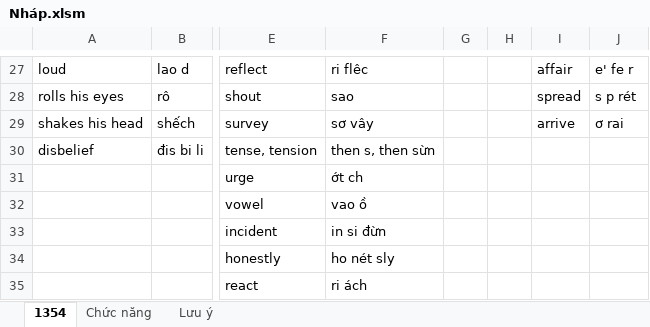
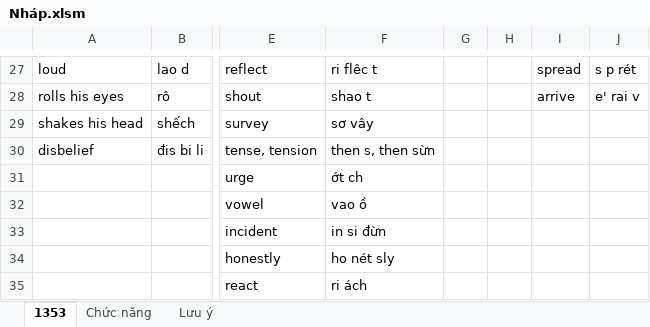
Before and after one commit to thaidh-dev/Engrisk, an Excel workbook: Nháp.xlsm, sheet 1353, drawn as a sheet; only a part is shown, gaps mark what is left out; values as stored, in another font and other column widths than the file's, no borders; the diff covers the shown part only; the diff names each change by its address in the sheet, - before the commit and + after, or states it on an @@ line.

```diff
--- a/Nháp.xlsm (sheet 1353)
+++ b/Nháp.xlsm (sheet 1353)
-sheet tab: 1354
+sheet tab: 1353
-F27: ri flêc
+F27: ri flêc t
-I27: affair
+I27: spread
-J27: e' fe r
+J27: s p rét
-F28: sao
+F28: shao t
-I28: spread
+I28: arrive
-J28: s p rét
+J28: e' rai v
-I29: arrive
+I29: (empty)
-J29: ơ rai
+J29: (empty)
```
Also changed, not shown: 60 edited cells and cell formats elsewhere in this sheet.
